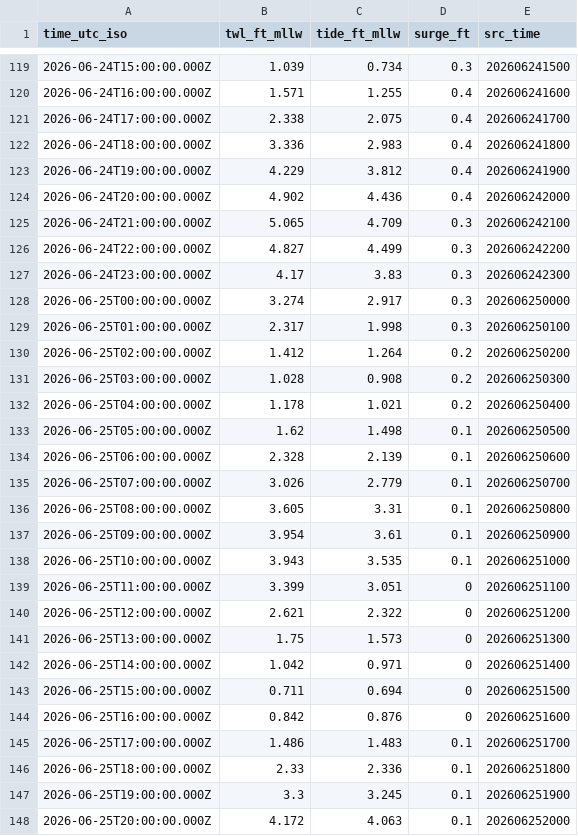
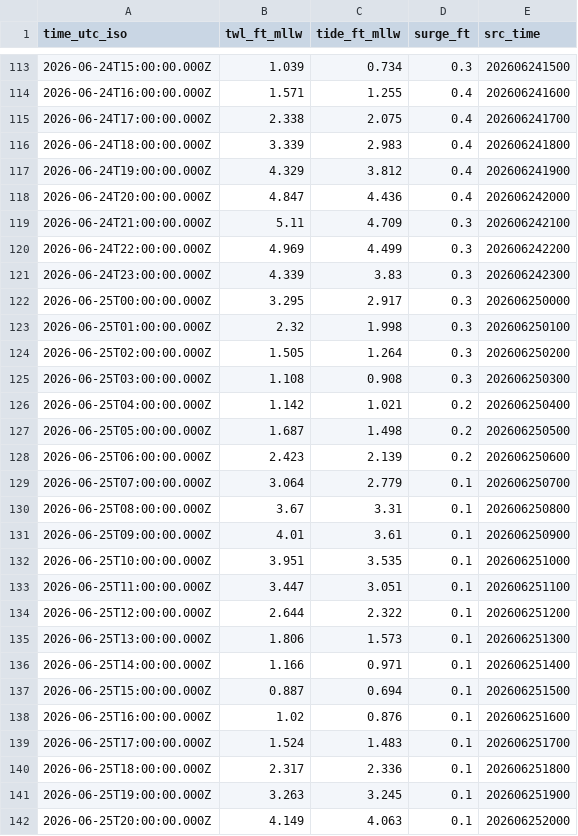
Before and after one commit to hondrospj/WildwoodCrest, a CSV file: data/petss_forecast.csv, drawn as a sheet; only a part is shown, gaps mark what is left out; the diff covers the shown part only.

```diff
--- a/data/petss_forecast.csv
+++ b/data/petss_forecast.csv
@@ -121,28 +115,28 @@ time_utc_iso,twl_ft_mllw,tide_ft_mllw,surge_ft,src_time
 2026-06-24T17:00:00.000Z,2.338,2.075,0.4,202606241700
-2026-06-24T18:00:00.000Z,3.336,2.983,0.4,202606241800
-2026-06-24T19:00:00.000Z,4.229,3.812,0.4,202606241900
-2026-06-24T20:00:00.000Z,4.902,4.436,0.4,202606242000
-2026-06-24T21:00:00.000Z,5.065,4.709,0.3,202606242100
-2026-06-24T22:00:00.000Z,4.827,4.499,0.3,202606242200
-2026-06-24T23:00:00.000Z,4.17,3.83,0.3,202606242300
-2026-06-25T00:00:00.000Z,3.274,2.917,0.3,202606250000
-2026-06-25T01:00:00.000Z,2.317,1.998,0.3,202606250100
-2026-06-25T02:00:00.000Z,1.412,1.264,0.2,202606250200
-2026-06-25T03:00:00.000Z,1.028,0.908,0.2,202606250300
-2026-06-25T04:00:00.000Z,1.178,1.021,0.2,202606250400
-2026-06-25T05:00:00.000Z,1.62,1.498,0.1,202606250500
-2026-06-25T06:00:00.000Z,2.328,2.139,0.1,202606250600
-2026-06-25T07:00:00.000Z,3.026,2.779,0.1,202606250700
-2026-06-25T08:00:00.000Z,3.605,3.31,0.1,202606250800
-2026-06-25T09:00:00.000Z,3.954,3.61,0.1,202606250900
-2026-06-25T10:00:00.000Z,3.943,3.535,0.1,202606251000
-2026-06-25T11:00:00.000Z,3.399,3.051,0,202606251100
-2026-06-25T12:00:00.000Z,2.621,2.322,0,202606251200
-2026-06-25T13:00:00.000Z,1.75,1.573,0,202606251300
-2026-06-25T14:00:00.000Z,1.042,0.971,0,202606251400
-2026-06-25T15:00:00.000Z,0.711,0.694,0,202606251500
-2026-06-25T16:00:00.000Z,0.842,0.876,0,202606251600
-2026-06-25T17:00:00.000Z,1.486,1.483,0.1,202606251700
-2026-06-25T18:00:00.000Z,2.33,2.336,0.1,202606251800
-2026-06-25T19:00:00.000Z,3.3,3.245,0.1,202606251900
-2026-06-25T20:00:00.000Z,4.172,4.063,0.1,202606252000
+2026-06-24T18:00:00.000Z,3.339,2.983,0.4,202606241800
+2026-06-24T19:00:00.000Z,4.329,3.812,0.4,202606241900
+2026-06-24T20:00:00.000Z,4.847,4.436,0.4,202606242000
+2026-06-24T21:00:00.000Z,5.11,4.709,0.3,202606242100
+2026-06-24T22:00:00.000Z,4.969,4.499,0.3,202606242200
+2026-06-24T23:00:00.000Z,4.339,3.83,0.3,202606242300
+2026-06-25T00:00:00.000Z,3.295,2.917,0.3,202606250000
+2026-06-25T01:00:00.000Z,2.32,1.998,0.3,202606250100
+2026-06-25T02:00:00.000Z,1.505,1.264,0.3,202606250200
+2026-06-25T03:00:00.000Z,1.108,0.908,0.3,202606250300
+2026-06-25T04:00:00.000Z,1.142,1.021,0.2,202606250400
+2026-06-25T05:00:00.000Z,1.687,1.498,0.2,202606250500
+2026-06-25T06:00:00.000Z,2.423,2.139,0.2,202606250600
+2026-06-25T07:00:00.000Z,3.064,2.779,0.1,202606250700
+2026-06-25T08:00:00.000Z,3.67,3.31,0.1,202606250800
+2026-06-25T09:00:00.000Z,4.01,3.61,0.1,202606250900
+2026-06-25T10:00:00.000Z,3.951,3.535,0.1,202606251000
+2026-06-25T11:00:00.000Z,3.447,3.051,0.1,202606251100
+2026-06-25T12:00:00.000Z,2.644,2.322,0.1,202606251200
+2026-06-25T13:00:00.000Z,1.806,1.573,0.1,202606251300
+2026-06-25T14:00:00.000Z,1.166,0.971,0.1,202606251400
+2026-06-25T15:00:00.000Z,0.887,0.694,0.1,202606251500
+2026-06-25T16:00:00.000Z,1.02,0.876,0.1,202606251600
+2026-06-25T17:00:00.000Z,1.524,1.483,0.1,202606251700
+2026-06-25T18:00:00.000Z,2.317,2.336,0.1,202606251800
+2026-06-25T19:00:00.000Z,3.263,3.245,0.1,202606251900
+2026-06-25T20:00:00.000Z,4.149,4.063,0.1,202606252000
```
Also changed, not shown: 6 added rows, 6 removed rows and 100 edited cells elsewhere in this file, 3 other files.
